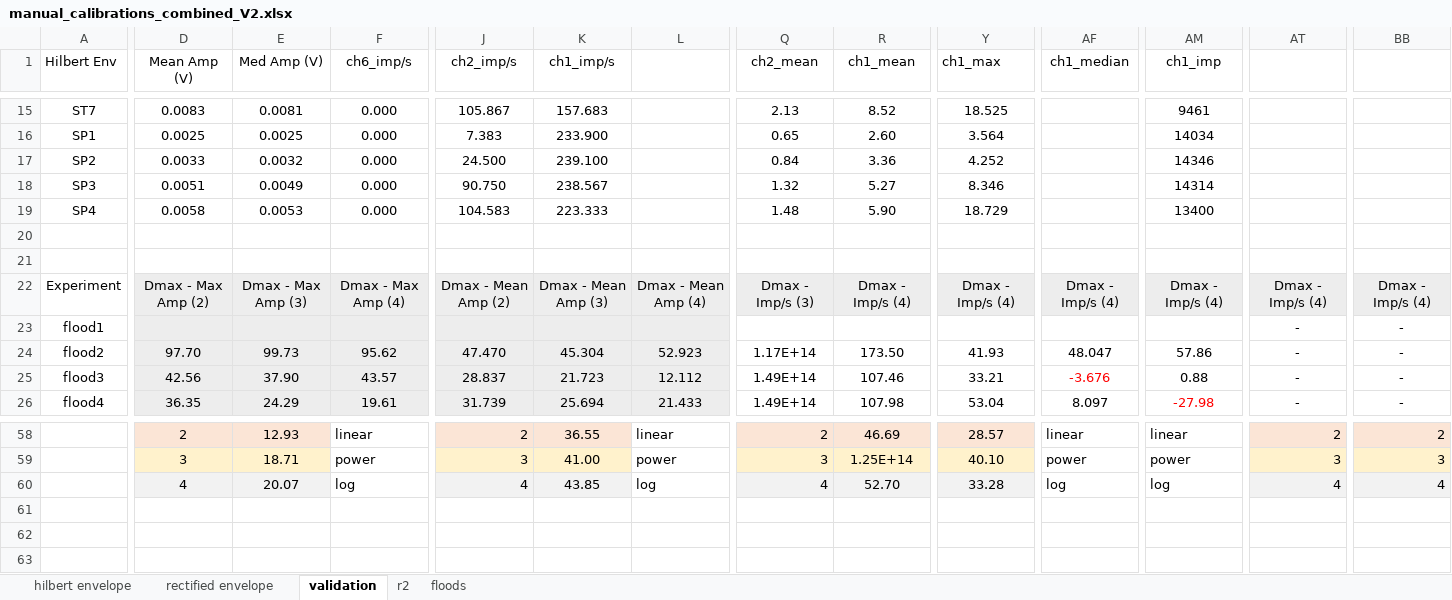
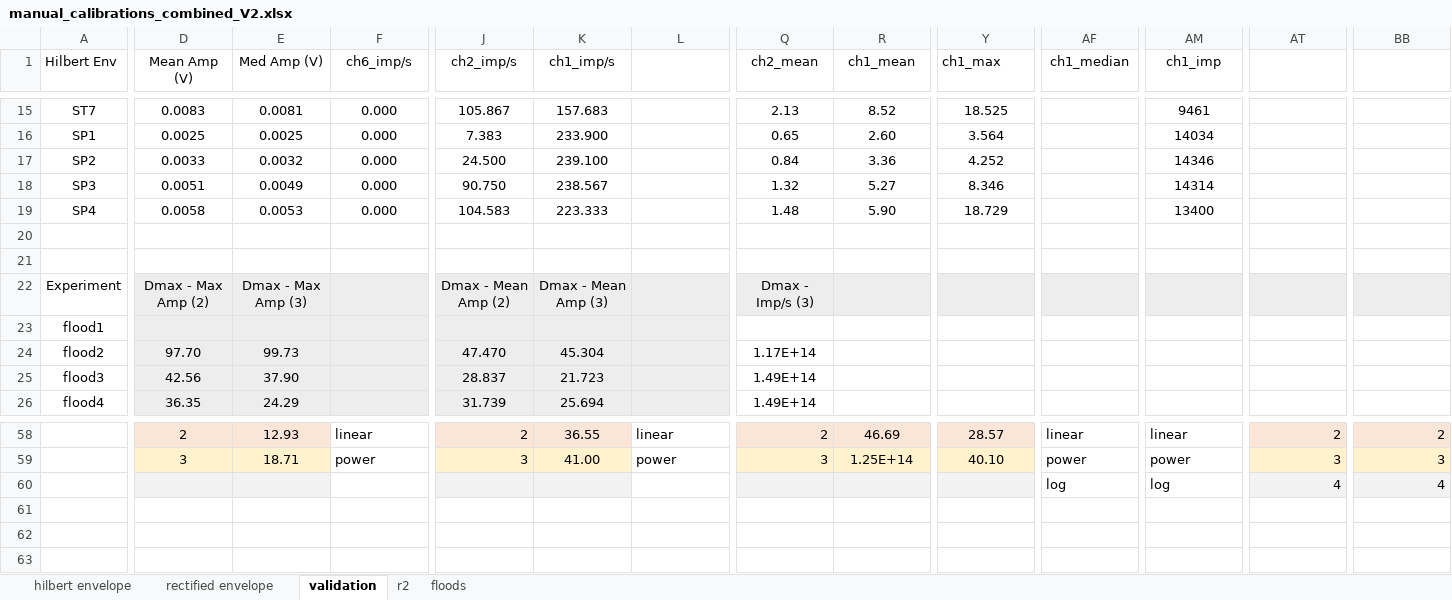
Before and after one commit to nicole-hucke/La_Jara, an Excel workbook: Hydrophones/Calibration/manual_calibrations_combined_V2.xlsx, sheet validation, drawn as a sheet; only a part is shown, gaps mark what is left out; values as stored, in another font and other column widths than the file's, no borders; charts and pictures not drawn; the diff covers the shown part only; the diff names each change by its address in the sheet, - before the commit and + after, or states it on an @@ line.

```diff
--- a/Hydrophones/Calibration/manual_calibrations_combined_V2.xlsx (sheet validation)
+++ b/Hydrophones/Calibration/manual_calibrations_combined_V2.xlsx (sheet validation)
-F22 (ch6_imp/s): Dmax - Max Amp (4)
+F22 (ch6_imp/s): (empty)
-L22: Dmax - Mean Amp (4)
+L22: (empty)
-R22 (ch1_mean): Dmax - Imp/s (4)
+R22 (ch1_mean): (empty)
-Y22 (ch1_max): Dmax - Imp/s (4)
+Y22 (ch1_max): (empty)
-AF22 (ch1_median): Dmax - Imp/s (4)
+AF22 (ch1_median): (empty)
-AM22 (ch1_imp): Dmax - Imp/s (4)
+AM22 (ch1_imp): (empty)
-AT22: Dmax - Imp/s (4)
+AT22: (empty)
-BB22: Dmax - Imp/s (4)
+BB22: (empty)
-AT23:AT26: -
+AT23:AT26: (empty)
-BB23:BB26: -
+BB23:BB26: (empty)
-F24 (ch6_imp/s): 95.62
+F24 (ch6_imp/s): (empty)
-L24: 52.923
+L24: (empty)
-R24 (ch1_mean): 173.50
+R24 (ch1_mean): (empty)
-Y24 (ch1_max): 41.93
+Y24 (ch1_max): (empty)
-AF24 (ch1_median): 48.047
+AF24 (ch1_median): (empty)
-AM24 (ch1_imp): 57.86
+AM24 (ch1_imp): (empty)
-F25 (ch6_imp/s): 43.57
+F25 (ch6_imp/s): (empty)
-L25: 12.112
+L25: (empty)
-R25 (ch1_mean): 107.46
+R25 (ch1_mean): (empty)
-Y25 (ch1_max): 33.21
+Y25 (ch1_max): (empty)
-AF25 (ch1_median): -3.676
+AF25 (ch1_median): (empty)
-AM25 (ch1_imp): 0.88
+AM25 (ch1_imp): (empty)
-F26 (ch6_imp/s): 19.61
+F26 (ch6_imp/s): (empty)
-L26: 21.433
+L26: (empty)
-R26 (ch1_mean): 107.98
+R26 (ch1_mean): (empty)
-Y26 (ch1_max): 53.04
+Y26 (ch1_max): (empty)
-AF26 (ch1_median): 8.097
+AF26 (ch1_median): (empty)
-AM26 (ch1_imp): -27.98
+AM26 (ch1_imp): (empty)
-D60 (Mean Amp (V)): 4
+D60 (Mean Amp (V)): (empty)
-E60 (Med Amp (V)): 20.07
+E60 (Med Amp (V)): (empty)
-F60 (ch6_imp/s): log
+F60 (ch6_imp/s): (empty)
-J60 (ch2_imp/s): 4
+J60 (ch2_imp/s): (empty)
-K60 (ch1_imp/s): 43.85
+K60 (ch1_imp/s): (empty)
-L60: log
+L60: (empty)
-Q60 (ch2_mean): 4
+Q60 (ch2_mean): (empty)
-R60 (ch1_mean): 52.70
+R60 (ch1_mean): (empty)
-Y60 (ch1_max): 33.28
+Y60 (ch1_max): (empty)
```
Also changed, not shown: 114 edited cells elsewhere in this sheet, charts or pictures, 6 other files.
